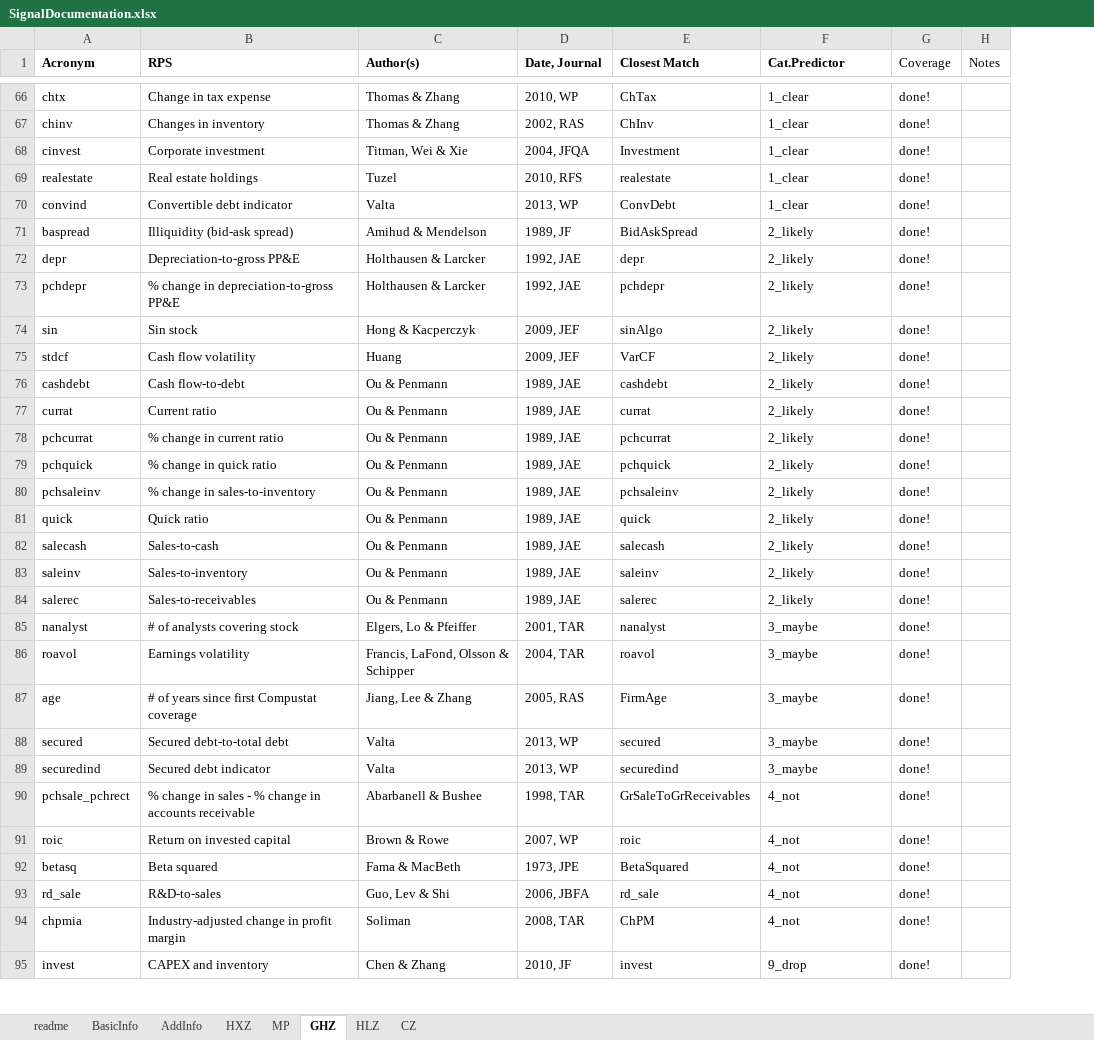
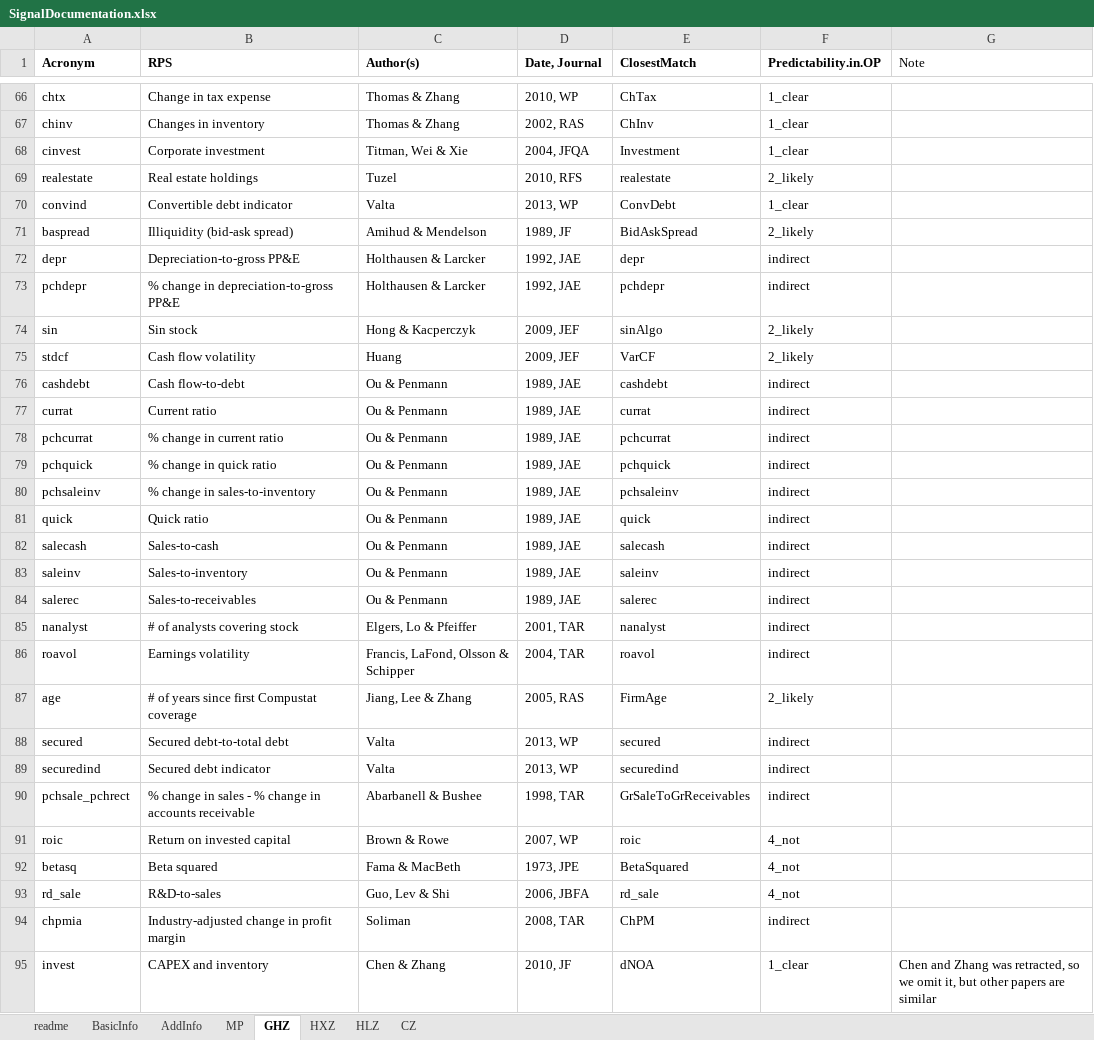
Before and after one commit to OpenSourceAP/CrossSection, an Excel workbook: SignalDocumentation.xlsx, sheet GHZ, drawn as a sheet; only a part is shown, gaps mark what is left out; values as stored, in another font and other column widths than the file's, no borders; removed rows and columns are numbered as before the commit, all else as after; the diff covers the shown part only; the diff names each change by its address in the sheet, - before the commit and + after, or states it on an @@ line.

```diff
--- a/SignalDocumentation.xlsx (sheet GHZ)
+++ b/SignalDocumentation.xlsx (sheet GHZ)
@@ sheet tab order changed: readme | BasicInfo | AddInfo | MP | GHZ | HXZ | HLZ | CZ @@
-column G (Coverage), rows 66-95: all done!
-column H (Notes), empty
+column G (Note), row 95: Chen and Zhang was retracted, so we omit it, but other papers are similar
-E1: Closest Match
+E1: ClosestMatch
-F1: Cat.Predictor
+F1: Predictability.in.OP
-F69 (Predictability.in.OP): 1_clear
+F69 (Predictability.in.OP): 2_likely
-F72:F73 (Predictability.in.OP): 2_likely
+F72:F73 (Predictability.in.OP): indirect
-F76:F84 (Predictability.in.OP): 2_likely
+F76:F84 (Predictability.in.OP): indirect
-F85:F86 (Predictability.in.OP): 3_maybe
+F85:F86 (Predictability.in.OP): indirect
-F87 (Predictability.in.OP): 3_maybe
+F87 (Predictability.in.OP): 2_likely
-F88:F89 (Predictability.in.OP): 3_maybe
+F88:F89 (Predictability.in.OP): indirect
-F90 (Predictability.in.OP): 4_not
+F90 (Predictability.in.OP): indirect
-F94 (Predictability.in.OP): 4_not
+F94 (Predictability.in.OP): indirect
-E95 (ClosestMatch): invest
+E95 (ClosestMatch): dNOA
-F95 (Predictability.in.OP): 9_drop
+F95 (Predictability.in.OP): 1_clear
```
Also changed, not shown: 21 edited cells elsewhere in this sheet, sheet AddInfo, sheet HLZ, sheet HXZ, sheet BasicInfo, sheet MP, sheet readme, formulas that keep their value.
